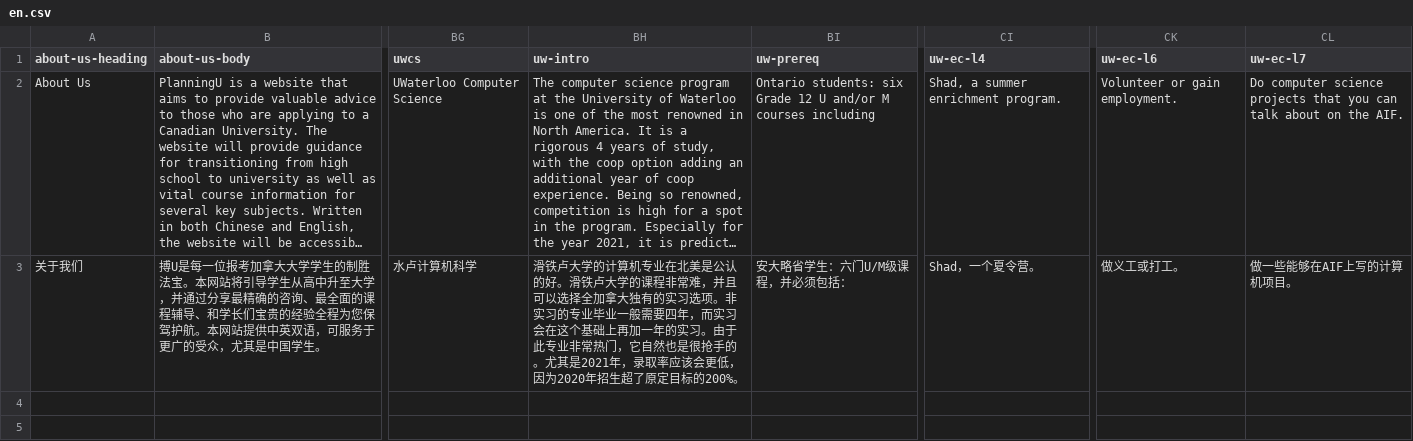
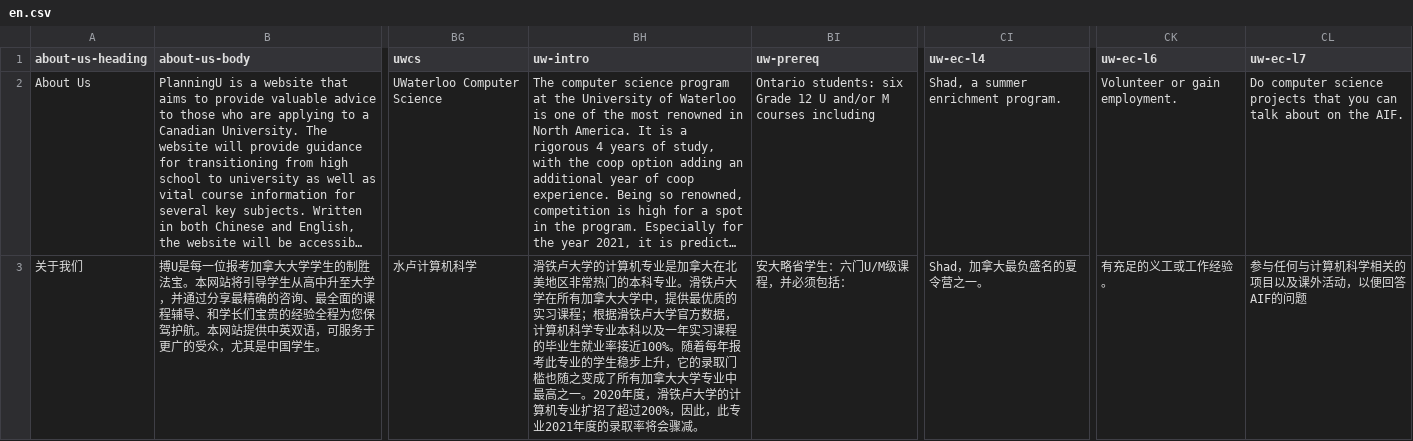
Before and after one commit to PlanningU/PlanningU, a CSV file: pages/translations/en.csv, drawn as a sheet; only a part is shown, gaps mark what is left out; long unchanged cells end in …; the diff names each change by its address in the sheet, - before the commit and + after, or states it on an @@ line.

Commit message:
Updated waterloo translations

```diff
--- a/pages/translations/en.csv
+++ b/pages/translations/en.csv
-BH3 (uw-intro): …算机专业在北美是公认的好。滑铁卢大学的课程非常难，并且可以选择全加拿大独有的实习选项。非实习的专业毕业一般需要四年，而实习会在这个基础上再加一年的实习。由于此专业非常热门，它自然也是很抢手的。尤其是2021年，录取率应该会更低，因为2020年招生超了原定目标的200%。
+BH3 (uw-intro): …算机专业是加拿大在北美地区非常热门的本科专业。滑铁卢大学在所有加拿大大学中，提供最优质的实习课程；根据滑铁卢大学官方数据，计算机科学专业本科以及一年实习课程的毕业生就业率接近100%。随着每年报考此专业的学生稳步上升，它的录取门槛也随之变成了所有加拿大大学专业中最高之一。2020年度，滑铁卢大学的计算机专业扩招了超过200%，因此，此专业2021年度的录取率将会骤减。
-CI3 (uw-ec-l4): Shad，一个夏令营。
+CI3 (uw-ec-l4): Shad，加拿大最负盛名的夏令营之一。
-CK3 (uw-ec-l6): 做义工或打工。
+CK3 (uw-ec-l6): 有充足的义工或工作经验。
-CL3 (uw-ec-l7): 做一些能够在AIF上写的计算机项目。
+CL3 (uw-ec-l7): 参与任何与计算机科学相关的项目以及课外活动，以便回答AIF的问题
```
Also changed, not shown: 2 other files.
